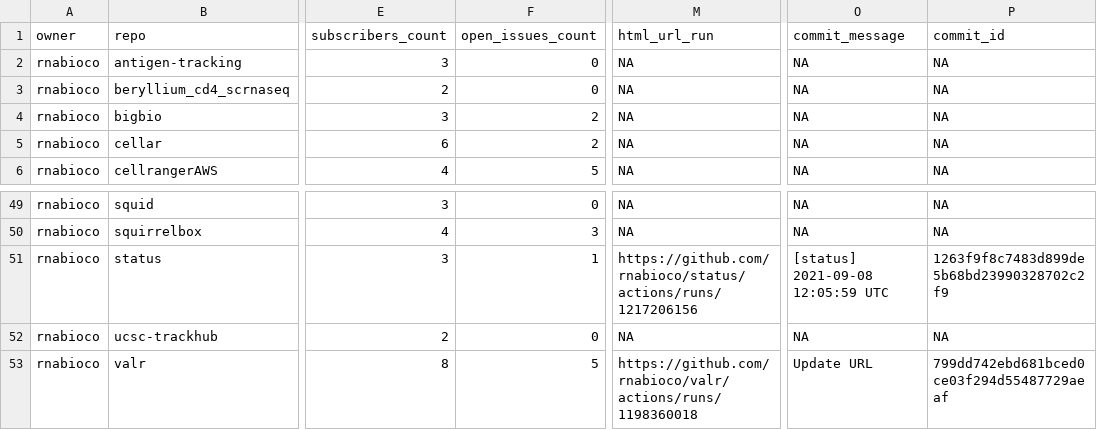
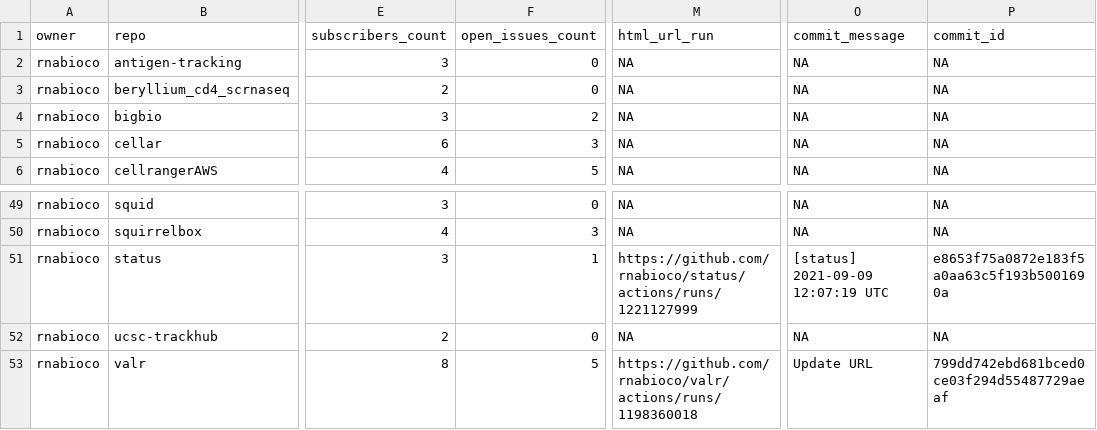
Before and after one commit to rnabioco/status, a CSV file: repos.csv, drawn as a sheet; only a part is shown, gaps mark what is left out; the diff names each change by its address in the sheet, - before the commit and + after, or states it on an @@ line.

```diff
--- a/repos.csv
+++ b/repos.csv
-F5 (open_issues_count): 2
+F5 (open_issues_count): 3
-M51 (html_url_run): https://github.com/rnabioco/status/actions/runs/1217206156
+M51 (html_url_run): https://github.com/rnabioco/status/actions/runs/1221127999
-O51 (commit_message): [status] 2021-09-08 12:05:59 UTC
+O51 (commit_message): [status] 2021-09-09 12:07:19 UTC
-P51 (commit_id): 1263f9f8c7483d899de5b68bd23990328702c2f9
+P51 (commit_id): e8653f75a0872e183f5a0aa63c5f193b5001690a
```
Also changed, not shown: 1 other file.
